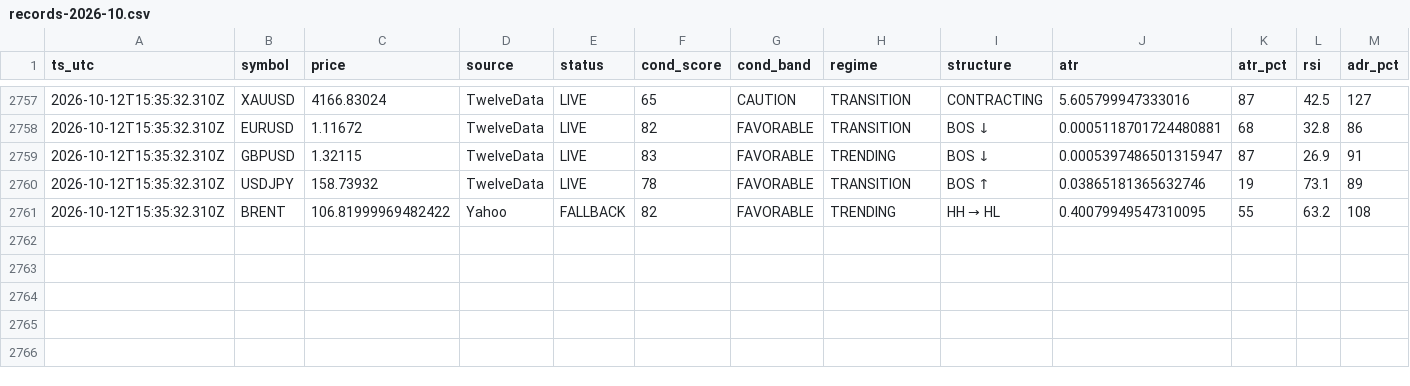
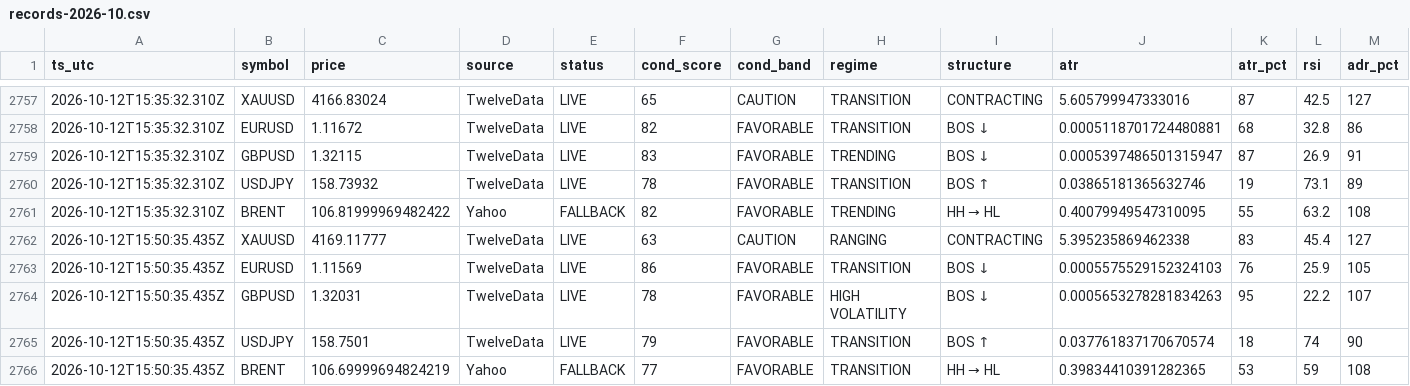
Before and after one commit to hamedezzati1362/TradingOS, a CSV file: records-2026-10.csv, drawn as a sheet; only a part is shown, gaps mark what is left out; rows hold the shown columns only; the diff names each change by its address in the sheet, - before the commit and + after, or states it on an @@ line.

Commit message:
history 2026-10-12T15:50:35Z

```diff
--- a/records-2026-10.csv
+++ b/records-2026-10.csv
+row 2762: 2026-10-12T15:50:35.435Z | XAUUSD | 4169.11777 | TwelveData | LIVE | 63 | CAUTION | RANGING | CONTRACTING | 5.395235869462338 | 83 | 45.4 | 127
+row 2763: 2026-10-12T15:50:35.435Z | EURUSD | 1.11569 | TwelveData | LIVE | 86 | FAVORABLE | TRANSITION | BOS ↓ | 0.0005575529152324103 | 76 | 25.9 | 105
+row 2764: 2026-10-12T15:50:35.435Z | GBPUSD | 1.32031 | TwelveData | LIVE | 78 | FAVORABLE | HIGH VOLATILITY | BOS ↓ | 0.0005653278281834263 | 95 | 22.2 | 107
+row 2765: 2026-10-12T15:50:35.435Z | USDJPY | 158.7501 | TwelveData | LIVE | 79 | FAVORABLE | TRANSITION | BOS ↑ | 0.037761837170670574 | 18 | 74 | 90
+row 2766: 2026-10-12T15:50:35.435Z | BRENT | 106.69999694824219 | Yahoo | FALLBACK | 77 | FAVORABLE | TRANSITION | HH → HL | 0.39834410391282365 | 53 | 59 | 108
```
